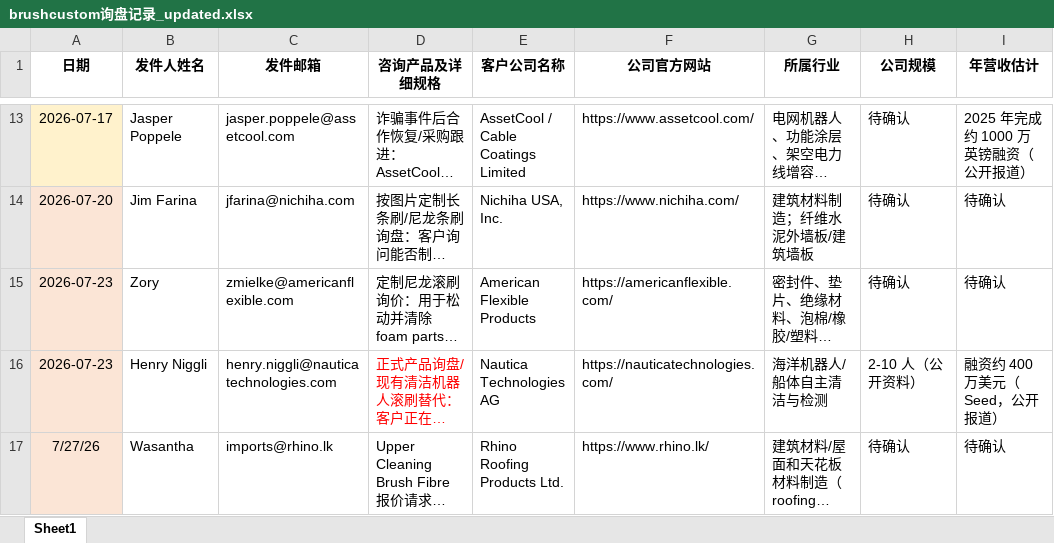
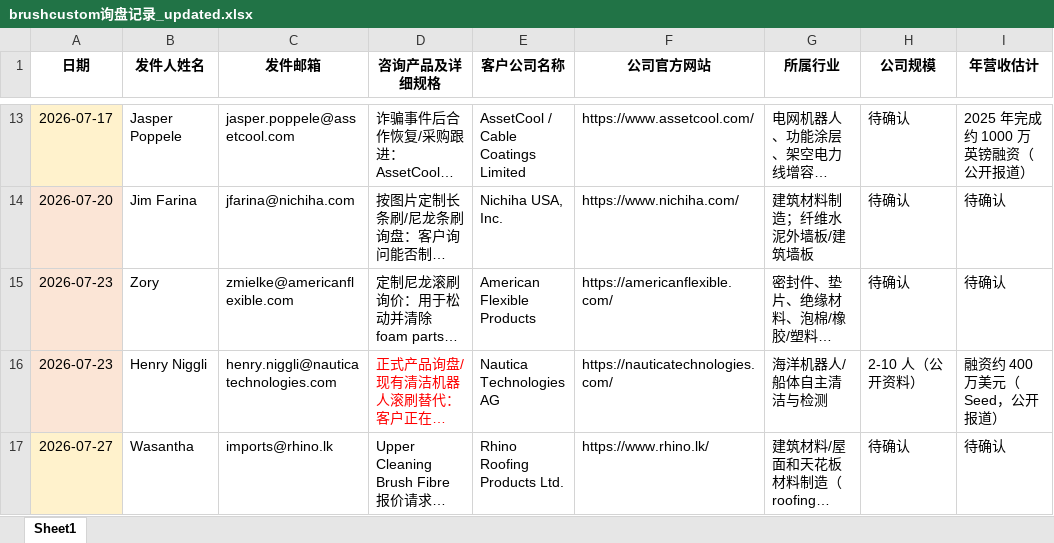
Before and after one commit to qinqining/brushcustom-email-imap, an Excel workbook: brushcustom询盘记录_updated.xlsx, sheet Sheet1, drawn as a sheet; only a part is shown, gaps mark what is left out; long unchanged cells end in …; values as stored, in another font and other column widths than the file's, no borders; the diff covers the shown part only; the diff names each change by its address in the sheet, - before the commit and + after, or states it on an @@ line.

```diff
--- a/brushcustom询盘记录_updated.xlsx (sheet Sheet1)
+++ b/brushcustom询盘记录_updated.xlsx (sheet Sheet1)
-A17 (日期): 7/27/26
+A17 (日期): 2026-07-27
```
Also changed, not shown: 2 added rows elsewhere in this sheet, 32 other files.
